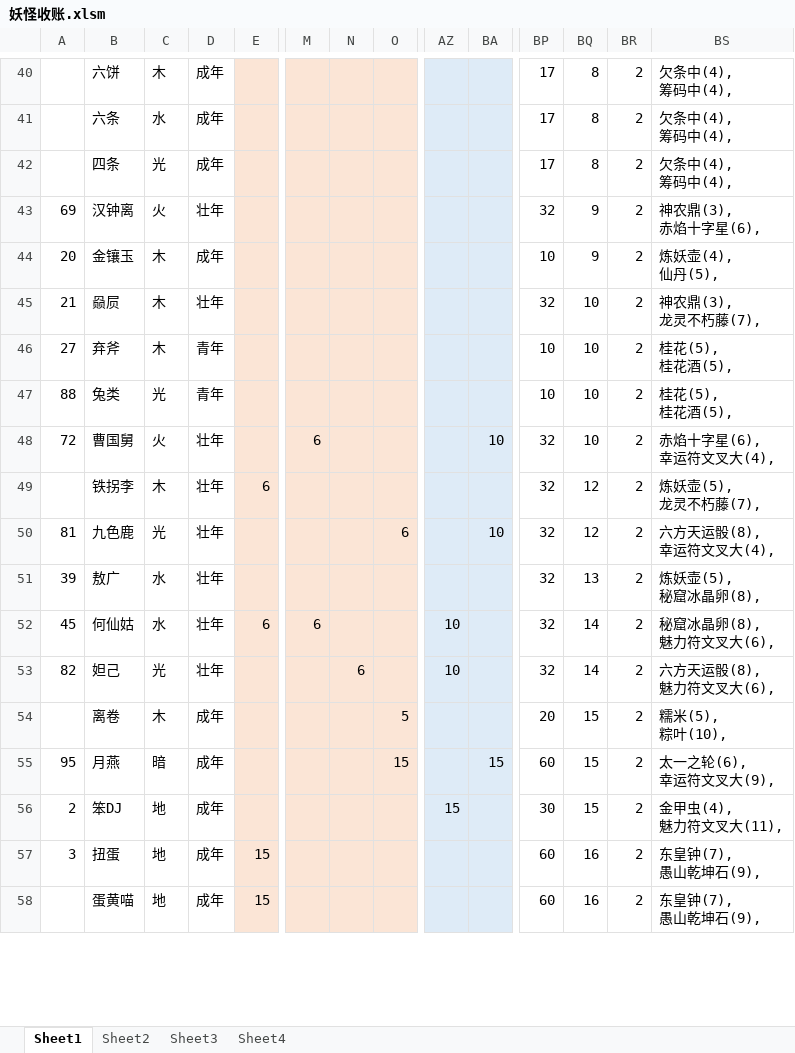
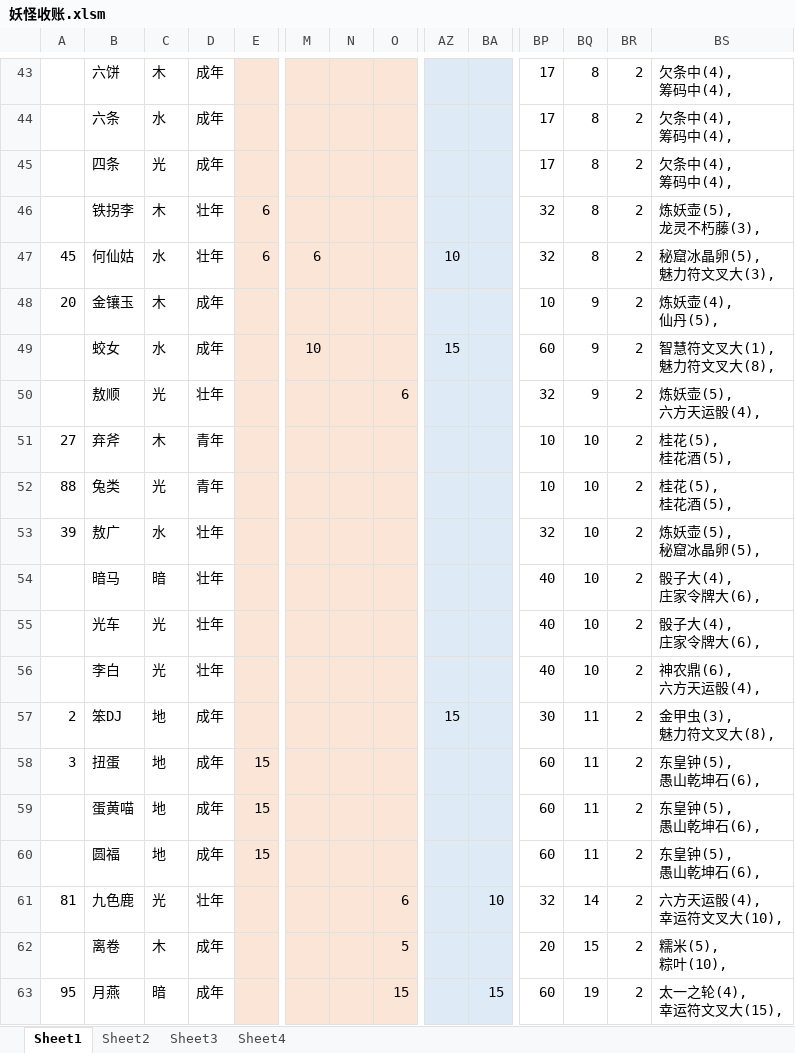
Before and after one commit to yue412/MonsterBook, an Excel workbook: bin/妖怪收账.xlsm, sheet Sheet1, drawn as a sheet; only a part is shown, gaps mark what is left out; values as stored, in another font and other column widths than the file's, no borders; charts and pictures and conditional formats not drawn; removed rows and columns are numbered as before the commit, all else as after; rows hold the shown columns only; ↵ is a line break in a cell; the diff covers the shown part only; the diff names each change by its address in the sheet, - before the commit and + after, or states it on an @@ line.

```diff
--- a/bin/妖怪收账.xlsm (sheet Sheet1)
+++ b/bin/妖怪收账.xlsm (sheet Sheet1)
-row 43: 69 | 汉钟离 | 火 | 壮年 |  |  |  |  |  |  | 32 | 9 | 2 | 神农鼎(3), ↵ 赤焰十字星(6),
+row 46:  | 铁拐李 | 木 | 壮年 | 6 |  |  |  |  |  | 32 | 8 | 2 | 炼妖壶(5), ↵ 龙灵不朽藤(3),
+row 47: 45 | 何仙姑 | 水 | 壮年 | 6 | 6 |  |  | 10 |  | 32 | 8 | 2 | 秘窟冰晶卵(5), ↵ 魅力符文叉大(3),
-row 45: 21 | 赑屃 | 木 | 壮年 |  |  |  |  |  |  | 32 | 10 | 2 | 神农鼎(3), ↵ 龙灵不朽藤(7),
+row 49:  | 蛟女 | 水 | 成年 |  | 10 |  |  | 15 |  | 60 | 9 | 2 | 智慧符文叉大(1), ↵ 魅力符文叉大(8),
+row 50:  | 敖顺 | 光 | 壮年 |  |  |  | 6 |  |  | 32 | 9 | 2 | 炼妖壶(5), ↵ 六方天运骰(4),
-row 48: 72 | 曹国舅 | 火 | 壮年 |  | 6 |  |  |  | 10 | 32 | 10 | 2 | 赤焰十字星(6), ↵ 幸运符文叉大(4),
-row 49:  | 铁拐李 | 木 | 壮年 | 6 |  |  |  |  |  | 32 | 12 | 2 | 炼妖壶(5), ↵ 龙灵不朽藤(7),
-row 50: 81 | 九色鹿 | 光 | 壮年 |  |  |  | 6 |  | 10 | 32 | 12 | 2 | 六方天运骰(8), ↵ 幸运符文叉大(4),
-BQ53: 13
+BQ53: 10
-BS53: 炼妖壶(5), ↵ 秘窟冰晶卵(8),
+BS53: 炼妖壶(5), ↵ 秘窟冰晶卵(5),
-row 52: 45 | 何仙姑 | 水 | 壮年 | 6 | 6 |  |  | 10 |  | 32 | 14 | 2 | 秘窟冰晶卵(8), ↵ 魅力符文叉大(6),
+row 54:  | 暗马 | 暗 | 壮年 |  |  |  |  |  |  | 40 | 10 | 2 | 骰子大(4), ↵ 庄家令牌大(6),
+row 55:  | 光车 | 光 | 壮年 |  |  |  |  |  |  | 40 | 10 | 2 | 骰子大(4), ↵ 庄家令牌大(6),
+row 56:  | 李白 | 光 | 壮年 |  |  |  |  |  |  | 40 | 10 | 2 | 神农鼎(6), ↵ 六方天运骰(4),
+row 57: 2 | 笨DJ | 地 | 成年 |  |  |  |  | 15 |  | 30 | 11 | 2 | 金甲虫(3), ↵ 魅力符文叉大(8),
+row 58: 3 | 扭蛋 | 地 | 成年 | 15 |  |  |  |  |  | 60 | 11 | 2 | 东皇钟(5), ↵ 愚山乾坤石(6),
+row 59:  | 蛋黄喵 | 地 | 成年 | 15 |  |  |  |  |  | 60 | 11 | 2 | 东皇钟(5), ↵ 愚山乾坤石(6),
+row 60:  | 圆福 | 地 | 成年 | 15 |  |  |  |  |  | 60 | 11 | 2 | 东皇钟(5), ↵ 愚山乾坤石(6),
-A61: 82
+A61: 81
-B61: 妲己
+B61: 九色鹿
-N61: 6
+N61: (empty)
-O61: (empty)
+O61: 6
-AZ61: 10
+AZ61: (empty)
-BA61: (empty)
+BA61: 10
-BS61: 六方天运骰(8), ↵ 魅力符文叉大(6),
+BS61: 六方天运骰(4), ↵ 幸运符文叉大(10),
-BQ63: 15
+BQ63: 19
-BS63: 太一之轮(6), ↵ 幸运符文叉大(9),
+BS63: 太一之轮(4), ↵ 幸运符文叉大(15),
-row 56: 2 | 笨DJ | 地 | 成年 |  |  |  |  | 15 |  | 30 | 15 | 2 | 金甲虫(4), ↵ 魅力符文叉大(11),
-row 57: 3 | 扭蛋 | 地 | 成年 | 15 |  |  |  |  |  | 60 | 16 | 2 | 东皇钟(7), ↵ 愚山乾坤石(9),
-row 58:  | 蛋黄喵 | 地 | 成年 | 15 |  |  |  |  |  | 60 | 16 | 2 | 东皇钟(7), ↵ 愚山乾坤石(9),
```
Also changed, not shown: 28 added rows, 31 removed rows and 132 edited cells elsewhere in this sheet, formulas that keep their value, charts or pictures, 1 other file.
